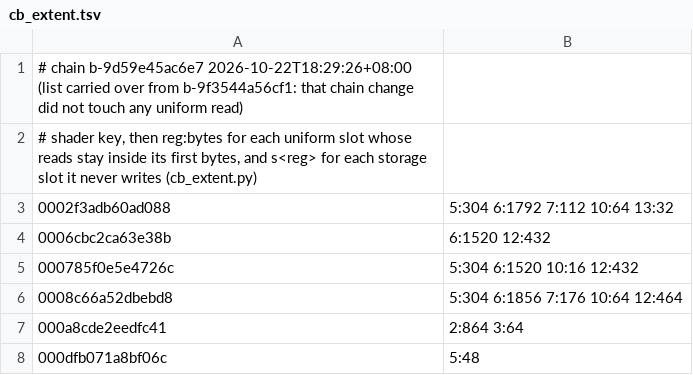
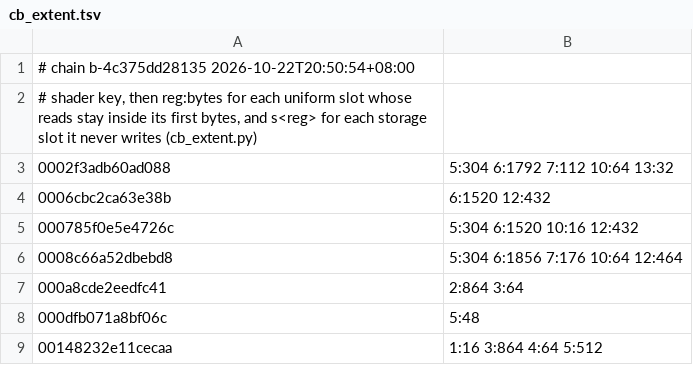
Before and after one commit to devinhurry/nxnative, a TSV file: dm/games/01007EF00011E000/cb_extent.tsv, drawn as a sheet; only a part is shown; the shorter side is filled out with more unchanged rows.

Commit message:
Fix BOTW startup aspect and preserve UI proportions
Update world and inventory cameras through build-gated guest callbacks, transform final UI layouts once, and share touch geometry across front ends. Add a Mac launcher and regression coverage; retain shader table stamps and the Python f-string compatibility fix.

```diff
--- a/dm/games/01007EF00011E000/cb_extent.tsv
+++ b/dm/games/01007EF00011E000/cb_extent.tsv
@@ -1,2 +1,2 @@
-# chain b-9d59e45ac6e7 2026-10-22T18:29:26+08:00 (list carried over from b-9f3544a56cf1: that chain change did not touch any uniform read)
+# chain b-4c375dd28135 2026-10-22T20:50:54+08:00
 # shader key, then reg:bytes for each uniform slot whose reads stay inside its first bytes, and s<reg> for each storage slot it never writes (cb_extent.py)
```
Also changed, not shown: 21 other files.
